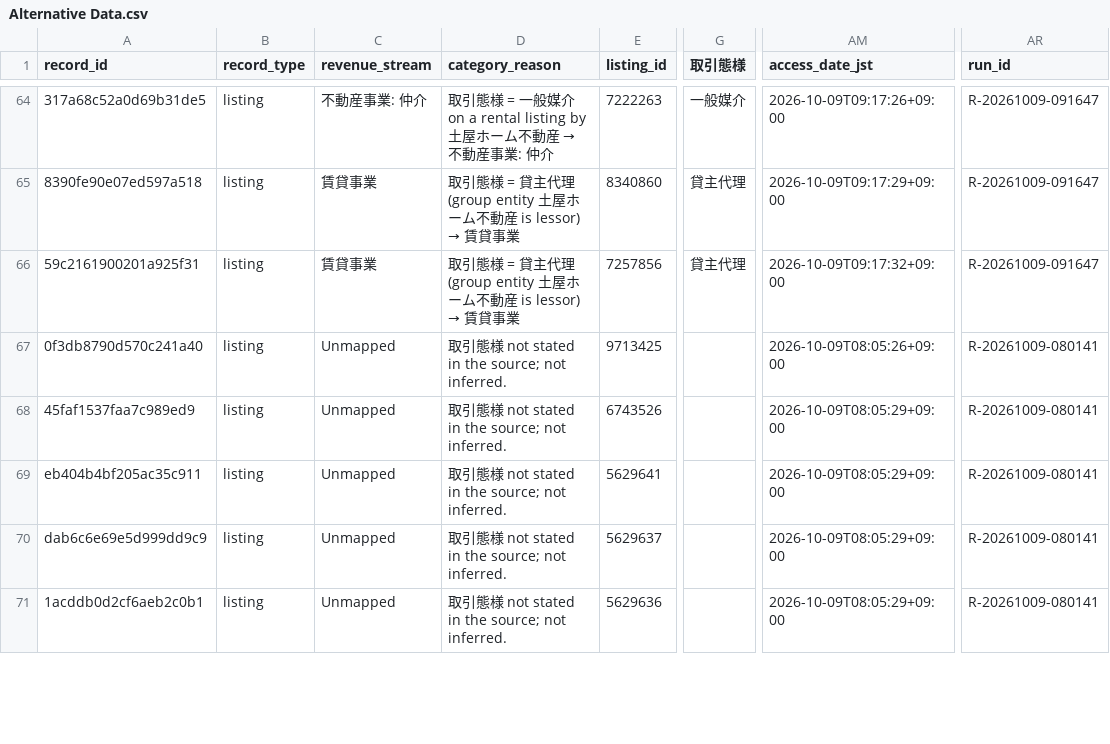
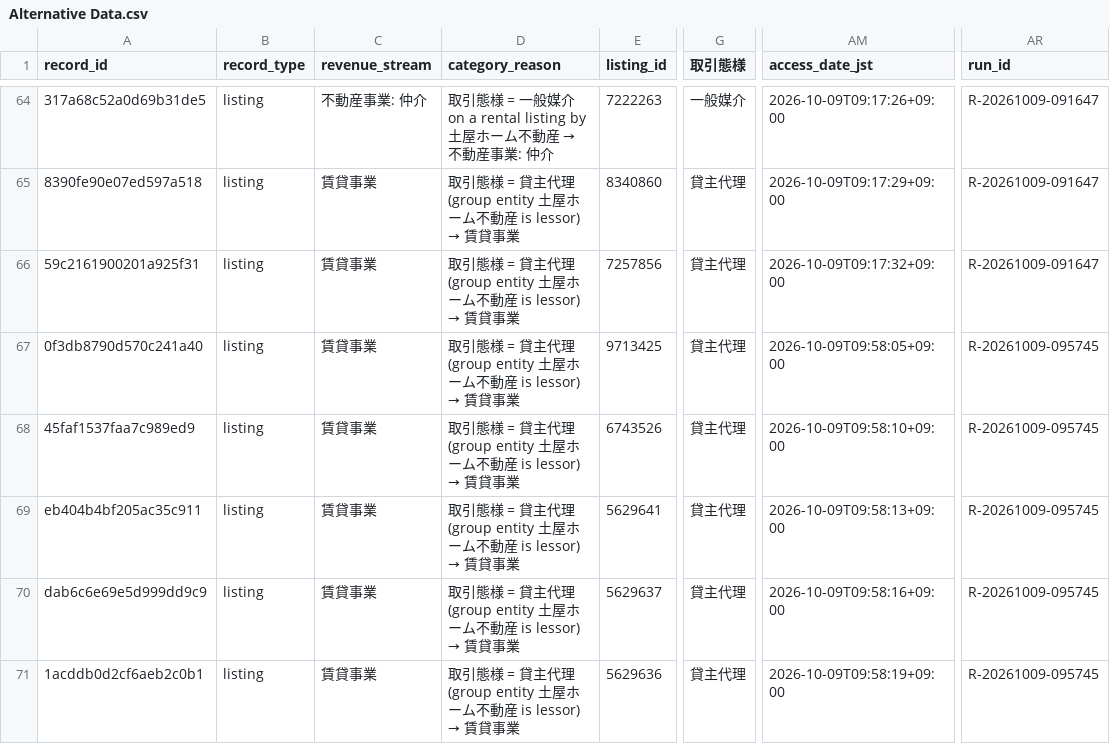
Before and after one commit to renishly/tsuchiya_holdings, a CSV file: v1/data/Alternative Data.csv, drawn as a sheet; only a part is shown, gaps mark what is left out; the diff covers the shown part only; the diff names each change by its address in the sheet, - before the commit and + after, or states it on an @@ line.

```diff
--- a/v1/data/Alternative Data.csv
+++ b/v1/data/Alternative Data.csv
-C67:C71 (revenue_stream): Unmapped
+C67:C71 (revenue_stream): 賃貸事業
@@ D67:D71 (category_reason): …様 not stated in the source; not inferred. → …様 = 貸主代理 (group entity 土屋ホーム不動産 is lessor) → 賃貸事業 @@
-G67:G71 (取引態様): (empty)
+G67:G71 (取引態様): 貸主代理
-AM67 (access_date_jst): 2026-10-09T08:05:26+09:00
+AM67 (access_date_jst): 2026-10-09T09:58:05+09:00
-AR67:AR71 (run_id): R-20261009-080141
+AR67:AR71 (run_id): R-20261009-095745
-AM68 (access_date_jst): 2026-10-09T08:05:29+09:00
+AM68 (access_date_jst): 2026-10-09T09:58:10+09:00
-AM69 (access_date_jst): 2026-10-09T08:05:29+09:00
+AM69 (access_date_jst): 2026-10-09T09:58:13+09:00
-AM70 (access_date_jst): 2026-10-09T08:05:29+09:00
+AM70 (access_date_jst): 2026-10-09T09:58:16+09:00
-AM71 (access_date_jst): 2026-10-09T08:05:29+09:00
+AM71 (access_date_jst): 2026-10-09T09:58:19+09:00
```
Also changed, not shown: 3 added rows and 58 edited cells elsewhere in this file, 52 other files.
